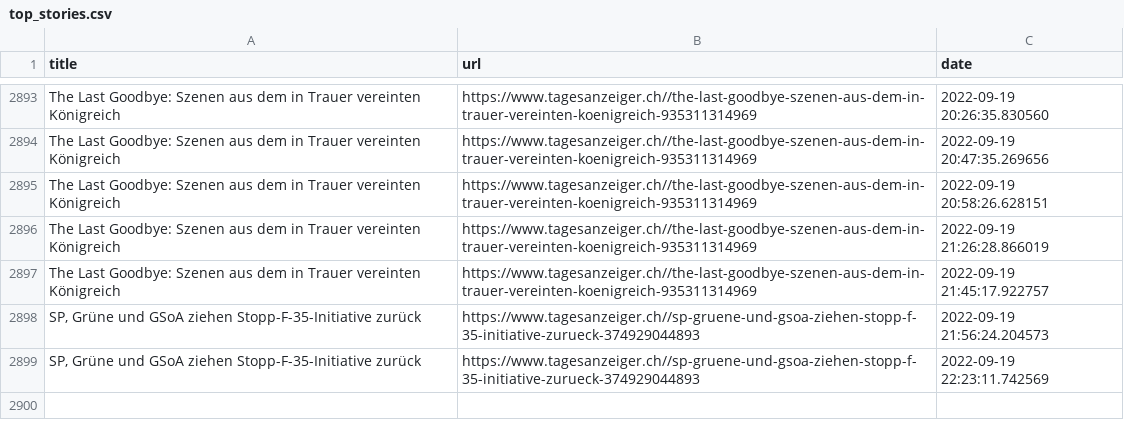
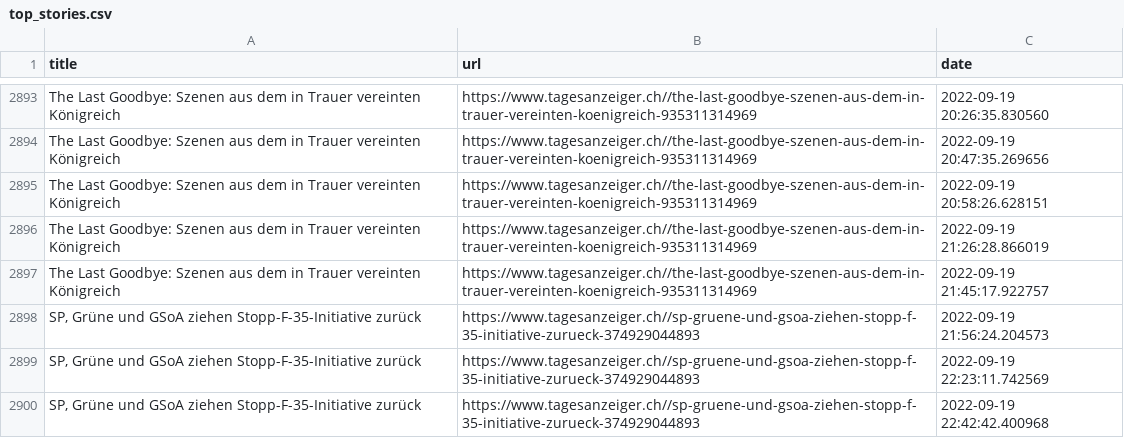
Before and after one commit to ErichBuergler/automatic-scraper2, a CSV file: top_stories.csv, drawn as a sheet; only a part is shown, gaps mark what is left out; the diff names each change by its address in the sheet, - before the commit and + after, or states it on an @@ line.

```diff
--- a/top_stories.csv
+++ b/top_stories.csv
+row 2900: SP, Grüne und GSoA ziehen Stopp-F-35-Initiative zurück | https://www.tagesanzeiger.ch//sp-gruene-und-gsoa-ziehen-stopp-f-35-initiative-zurueck-374929044893 | 2022-09-19 22:42:42.400968
```
